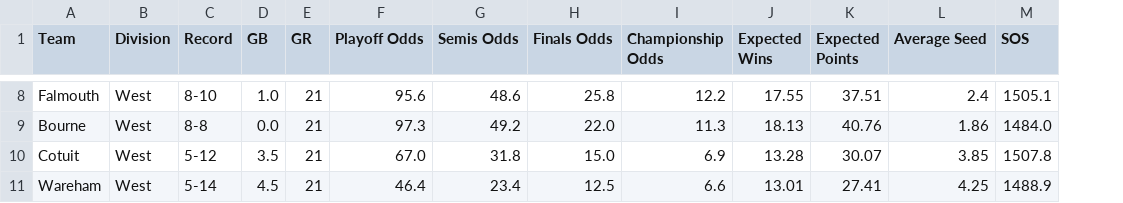
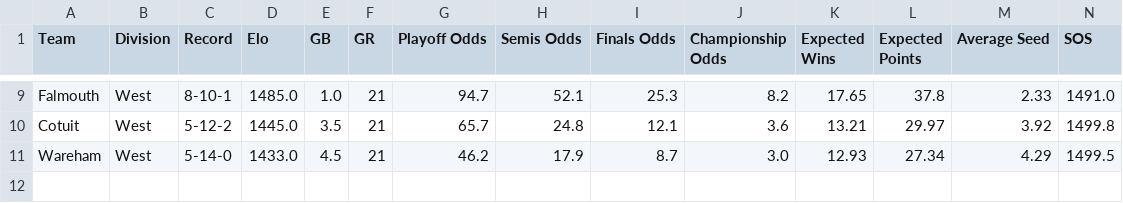
Before and after one commit to katieacosta45/Cape-Cod-Playoff-Model, a CSV file: Outputs/playoff_odds.csv, drawn as a sheet; only a part is shown, gaps mark what is left out; removed rows and columns are numbered as before the commit, all else as after; the diff covers the shown part only; the diff names each change by its address in the sheet, - before the commit and + after, or states it on an @@ line.

Commit message:
Added Elo ratings and updated playoff dashboard

```diff
--- a/Outputs/playoff_odds.csv
+++ b/Outputs/playoff_odds.csv
+column D (Elo), rows 9-11: 1485.0 | 1445.0 | 1433.0
-C9 (Record): 8-10
+C9 (Record): 8-10-1
-G9 (Playoff Odds): 95.6
+G9 (Playoff Odds): 94.7
-H9 (Semis Odds): 48.6
+H9 (Semis Odds): 52.1
-I9 (Finals Odds): 25.8
+I9 (Finals Odds): 25.3
-J9 (Championship Odds): 12.2
+J9 (Championship Odds): 8.2
-K9 (Expected Wins): 17.55
+K9 (Expected Wins): 17.65
-L9 (Expected Points): 37.51
+L9 (Expected Points): 37.8
-M9 (Average Seed): 2.4
+M9 (Average Seed): 2.33
-N9 (SOS): 1505.1
+N9 (SOS): 1491.0
-row 9: Bourne | West | 8-8 | 0.0 | 21 | 97.3 | 49.2 | 22.0 | 11.3 | 18.13 | 40.76 | 1.86 | 1484.0
-C10 (Record): 5-12
+C10 (Record): 5-12-2
-G10 (Playoff Odds): 67.0
+G10 (Playoff Odds): 65.7
-H10 (Semis Odds): 31.8
+H10 (Semis Odds): 24.8
-I10 (Finals Odds): 15.0
+I10 (Finals Odds): 12.1
-J10 (Championship Odds): 6.9
+J10 (Championship Odds): 3.6
-K10 (Expected Wins): 13.28
+K10 (Expected Wins): 13.21
-L10 (Expected Points): 30.07
+L10 (Expected Points): 29.97
-M10 (Average Seed): 3.85
+M10 (Average Seed): 3.92
-N10 (SOS): 1507.8
+N10 (SOS): 1499.8
-C11 (Record): 5-14
+C11 (Record): 5-14-0
-G11 (Playoff Odds): 46.4
+G11 (Playoff Odds): 46.2
-H11 (Semis Odds): 23.4
+H11 (Semis Odds): 17.9
-I11 (Finals Odds): 12.5
+I11 (Finals Odds): 8.7
-J11 (Championship Odds): 6.6
+J11 (Championship Odds): 3.0
-K11 (Expected Wins): 13.01
+K11 (Expected Wins): 12.93
-L11 (Expected Points): 27.41
+L11 (Expected Points): 27.34
-M11 (Average Seed): 4.25
+M11 (Average Seed): 4.29
-N11 (SOS): 1488.9
+N11 (SOS): 1499.5
```
Also changed, not shown: 1 added row and 53 edited cells elsewhere in this file, 5 other files.
